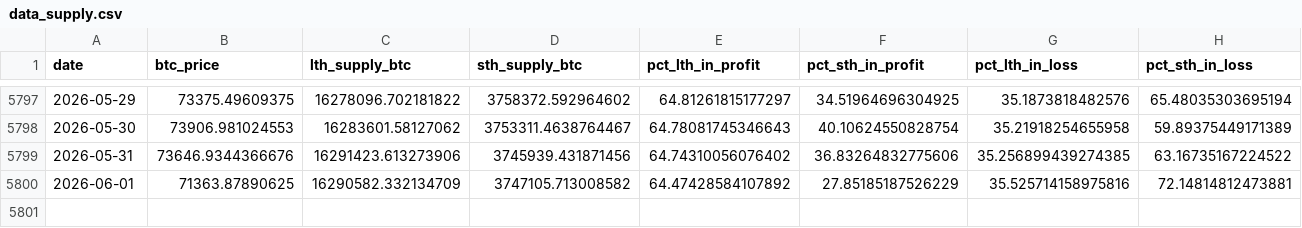
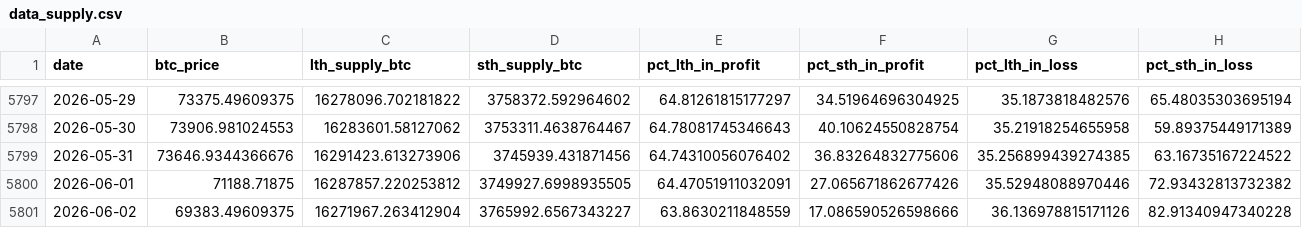
Before and after one commit to yudiyanto88/Onchain-Dashboard, a CSV file: data_supply.csv, drawn as a sheet; only a part is shown, gaps mark what is left out; rows hold the shown columns only; the diff covers the shown part only; the diff names each change by its address in the sheet, - before the commit and + after, or states it on an @@ line.

```diff
--- a/data_supply.csv
+++ b/data_supply.csv
-B5800 (btc_price): 71363.87890625
+B5800 (btc_price): 71188.71875
-C5800 (lth_supply_btc): 16290582.332134709
+C5800 (lth_supply_btc): 16287857.220253812
-D5800 (sth_supply_btc): 3747105.713008582
+D5800 (sth_supply_btc): 3749927.6998935505
-E5800 (pct_lth_in_profit): 64.47428584107892
+E5800 (pct_lth_in_profit): 64.47051911032091
-F5800 (pct_sth_in_profit): 27.85185187526229
+F5800 (pct_sth_in_profit): 27.065671862677426
-G5800 (pct_lth_in_loss): 35.525714158975816
+G5800 (pct_lth_in_loss): 35.52948088970446
-H5800 (pct_sth_in_loss): 72.14814812473881
+H5800 (pct_sth_in_loss): 72.93432813732382
+row 5801: 2026-06-02 | 69383.49609375 | 16271967.263412904 | 3765992.6567343227 | 63.8630211848559 | 17.086590526598666 | 36.136978815171126 | 82.91340947340228
```
Also changed, not shown: 2 edited cells elsewhere in this file, data_cum_pl.csv, data_derivatives.csv, 7 other files.
